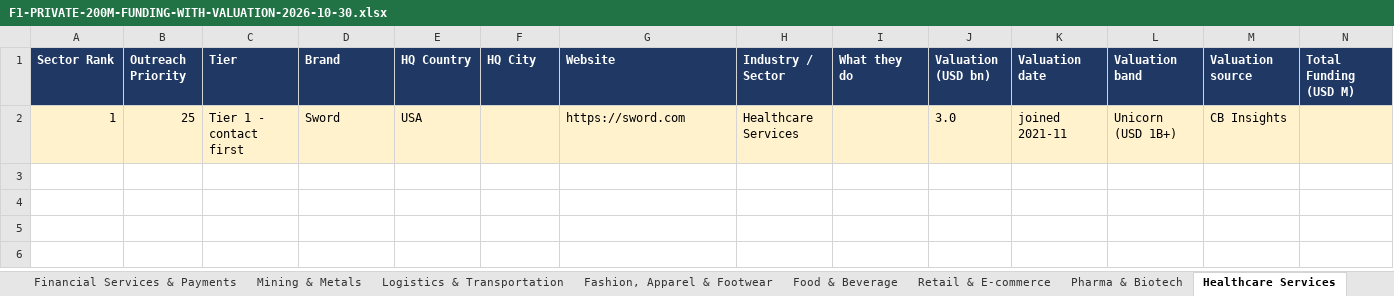
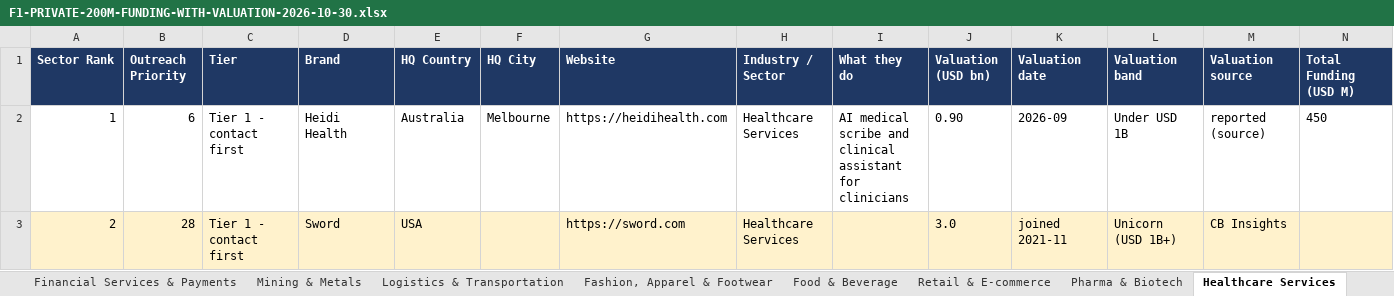
Before and after one commit to rahulgopalan42/rg42, an Excel workbook: reports/F1-PRIVATE-200M-FUNDING-WITH-VALUATION-2026-10-30.xlsx, sheet Healthcare Services, drawn as a sheet; only a part is shown; values as stored, in another font and other column widths than the file's, no borders; addresses are those after the commit; rows hold the shown columns only; the diff names each change by its address in the sheet, - before the commit and + after, or states it on an @@ line.

```diff
--- a/reports/F1-PRIVATE-200M-FUNDING-WITH-VALUATION-2026-10-30.xlsx (sheet Healthcare Services)
+++ b/reports/F1-PRIVATE-200M-FUNDING-WITH-VALUATION-2026-10-30.xlsx (sheet Healthcare Services)
+row 2: 1 | 6 | Tier 1 - contact first | Heidi Health | Australia | Melbourne | https://heidihealth.com | Healthcare Services | AI medical scribe and clinical assistant for clinicians | 0.90 | 2026-09 | Under USD 1B | reported (source) | 450
-A3 (Sector Rank): 1
+A3 (Sector Rank): 2
-B3 (Outreach Priority): 25
+B3 (Outreach Priority): 28
```
Also changed, not shown: sheet COULD NOT VERIFY, sheet Agriculture & Agribusiness, sheet SUMMARY, sheet NEAR MISSES, sheet Software, Internet & AI, sheet Financial Services & Payments, 8 more sheets, other sheet tabs, reports/F1-PRIVATE-200M-FUNDING-VALUATION-NOT-FOUND-2026-10-30.xlsx, 20 other files.
